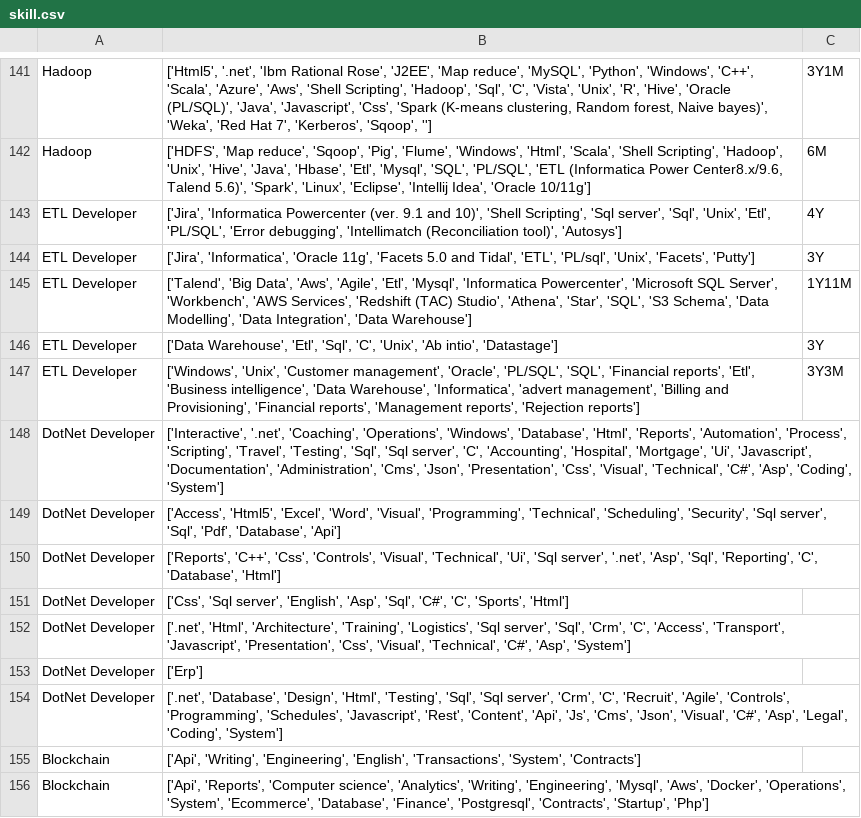
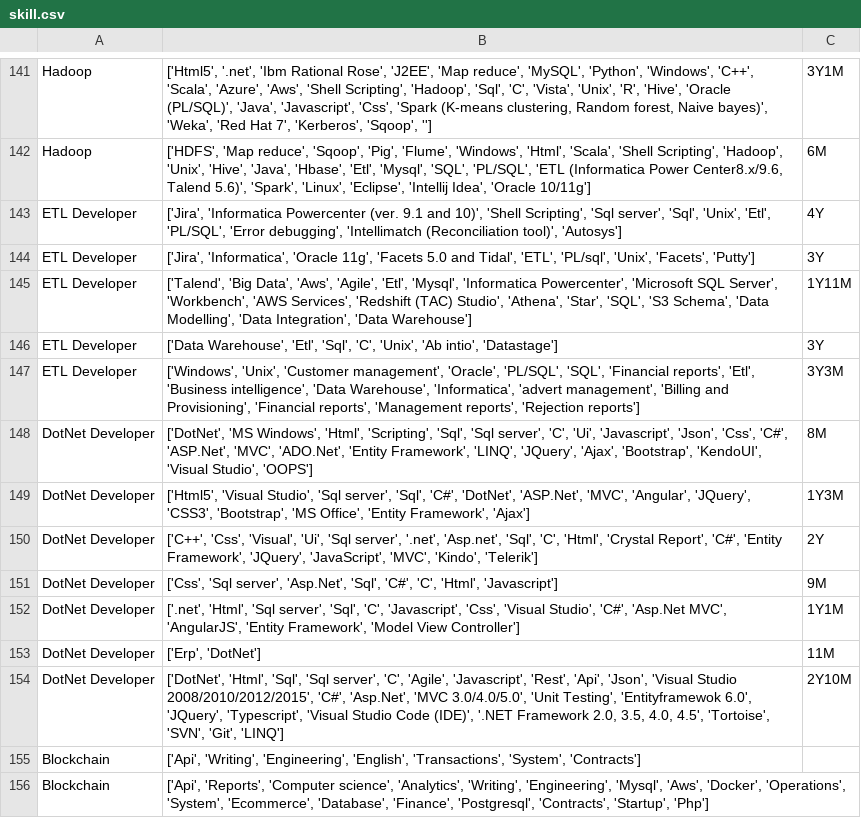
Before and after one commit to Shruti-panchal/DB-resume, a CSV file: resume_parser/skill.csv, drawn as a sheet; only a part is shown, gaps mark what is left out.

Commit message:
done till Dotnet and Dev and NSM remaining

```diff
--- a/resume_parser/skill.csv
+++ b/resume_parser/skill.csv
@@ -147,9 +147,9 @@ ETL Developer,"['Data Warehouse', 'Etl', 'Sql', 'C', 'Unix', 'Ab intio', 'Datast
 ETL Developer,"['Windows', 'Unix', 'Customer management', 'Oracle', 'PL/SQL', 'SQL', 'Financial reports', 'Etl', 'Business intelligence', 'Data Warehouse', 'Informatica', 'advert management', 'Billing and Provisioning', 'Financial reports', 'Management reports', 'Rejection reports']",3Y3M
-DotNet Developer,"['Interactive', '.net', 'Coaching', 'Operations', 'Windows', 'Database', 'Html', 'Reports', 'Automation', 'Process', 'Scripting', 'Travel', 'Testing', 'Sql', 'Sql server', 'C', 'Accounting', 'Hospital', 'Mortgage', 'Ui', 'Javascript', 'Documentation', 'Administration', 'Cms', 'Json', 'Presentation', 'Css', 'Visual', 'Technical', 'C#', 'Asp', 'Coding', 'System']"
-DotNet Developer,"['Access', 'Html5', 'Excel', 'Word', 'Visual', 'Programming', 'Technical', 'Scheduling', 'Security', 'Sql server', 'Sql', 'Pdf', 'Database', 'Api']"
-DotNet Developer,"['Reports', 'C++', 'Css', 'Controls', 'Visual', 'Technical', 'Ui', 'Sql server', '.net', 'Asp', 'Sql', 'Reporting', 'C', 'Database', 'Html']"
-DotNet Developer,"['Css', 'Sql server', 'English', 'Asp', 'Sql', 'C#', 'C', 'Sports', 'Html']"
-DotNet Developer,"['.net', 'Html', 'Architecture', 'Training', 'Logistics', 'Sql server', 'Sql', 'Crm', 'C', 'Access', 'Transport', 'Javascript', 'Presentation', 'Css', 'Visual', 'Technical', 'C#', 'Asp', 'System']"
-DotNet Developer,['Erp']
-DotNet Developer,"['.net', 'Database', 'Design', 'Html', 'Testing', 'Sql', 'Sql server', 'Crm', 'C', 'Recruit', 'Agile', 'Controls', 'Programming', 'Schedules', 'Javascript', 'Rest', 'Content', 'Api', 'Js', 'Cms', 'Json', 'Visual', 'C#', 'Asp', 'Legal', 'Coding', 'System']"
+DotNet Developer,"['DotNet', 'MS Windows', 'Html', 'Scripting', 'Sql', 'Sql server', 'C', 'Ui', 'Javascript', 'Json', 'Css', 'C#', 'ASP.Net', 'MVC', 'ADO.Net', 'Entity Framework', 'LINQ', 'JQuery', 'Ajax', 'Bootstrap', 'KendoUI', 'Visual Studio', 'OOPS']",8M
+DotNet Developer,"['Html5', 'Visual Studio', 'Sql server', 'Sql', 'C#', 'DotNet', 'ASP.Net', 'MVC', 'Angular', 'JQuery', 'CSS3', 'Bootstrap', 'MS Office', 'Entity Framework', 'Ajax']",1Y3M
+DotNet Developer,"['C++', 'Css', 'Visual', 'Ui', 'Sql server', '.net', 'Asp.net', 'Sql', 'C', 'Html', 'Crystal Report', 'C#', 'Entity Framework', 'JQuery', 'JavaScript', 'MVC', 'Kindo', 'Telerik']",2Y
+DotNet Developer,"['Css', 'Sql server', 'Asp.Net', 'Sql', 'C#', 'C', 'Html', 'Javascript']",9M
+DotNet Developer,"['.net', 'Html', 'Sql server', 'Sql', 'C', 'Javascript', 'Css', 'Visual Studio', 'C#', 'Asp.Net MVC', 'AngularJS', 'Entity Framework', 'Model View Controller']",1Y1M
+DotNet Developer,"['Erp', 'DotNet']",11M
+DotNet Developer,"['DotNet', 'Html', 'Sql', 'Sql server', 'C', 'Agile', 'Javascript', 'Rest', 'Api', 'Json', 'Visual Studio 2008/2010/2012/2015', 'C#', 'Asp.Net', 'MVC 3.0/4.0/5.0', 'Unit Testing', 'Entityframewok 6.0', 'JQuery', 'Typescript', 'Visual Studio Code (IDE)', '.NET Framework 2.0, 3.5, 4.0, 4.5', 'Tortoise', 'SVN', 'Git', 'LINQ']",2Y10M
 Blockchain,"['Api', 'Writing', 'Engineering', 'English', 'Transactions', 'System', 'Contracts']"
```
